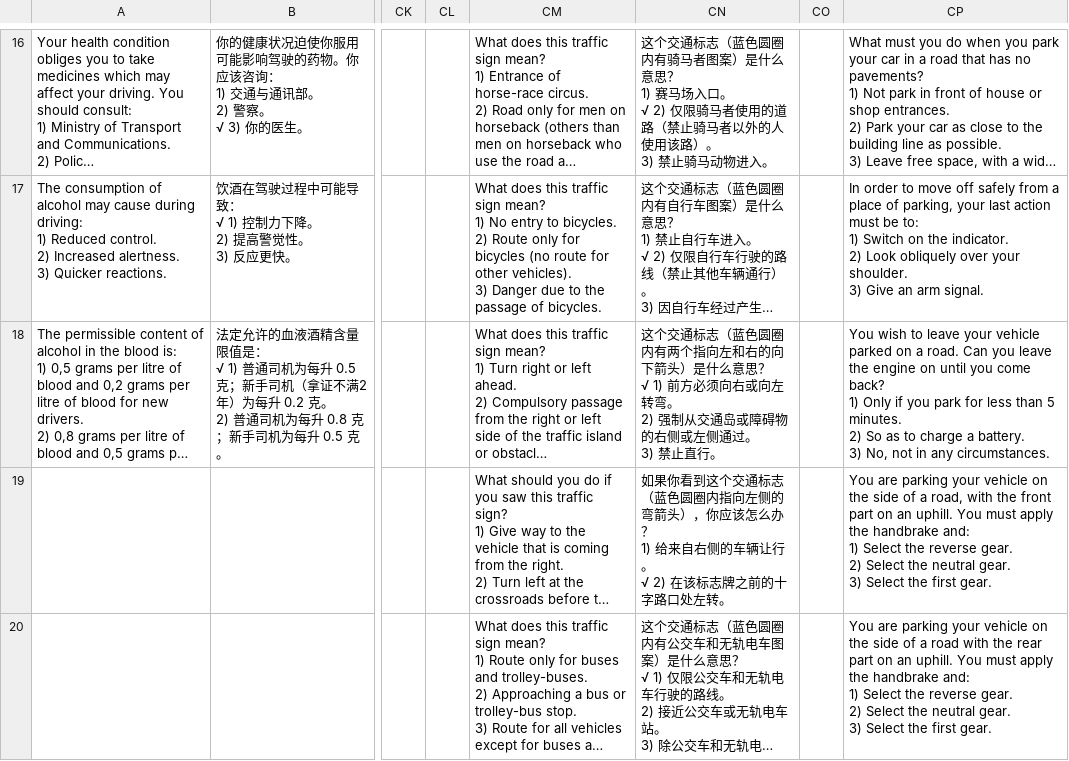
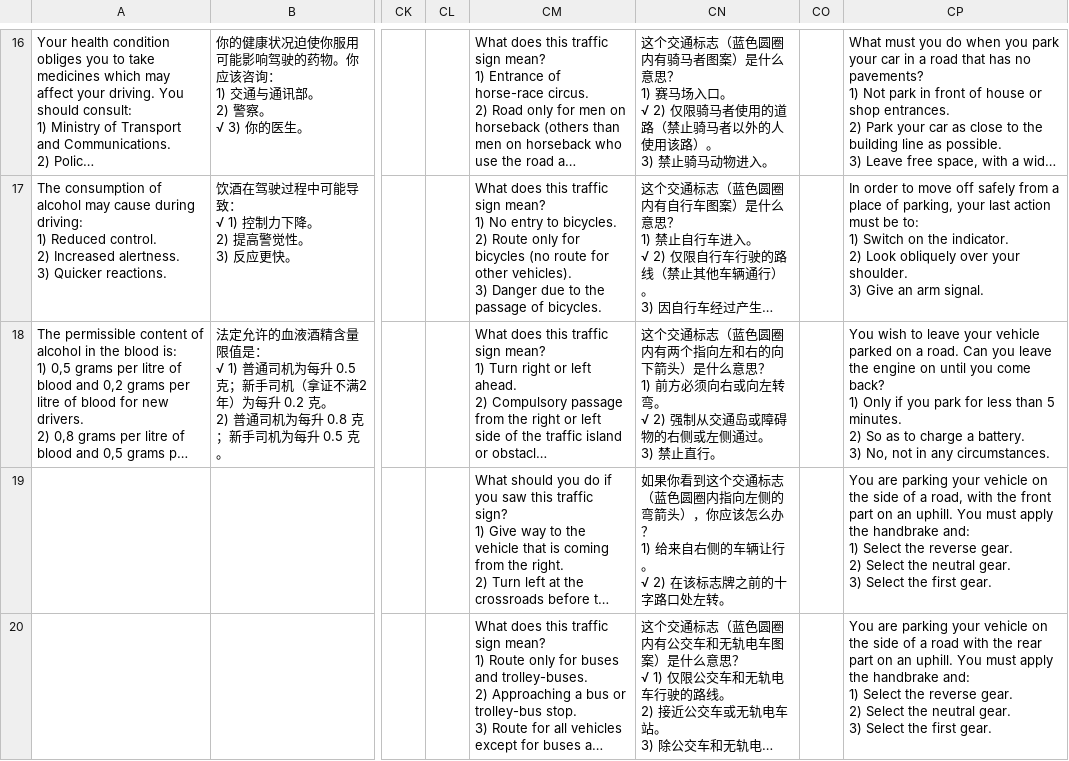
Before and after one commit to selbyrowen-netizen/greece-drive, a CSV file: data.csv, drawn as a sheet; only a part is shown, gaps mark what is left out; long unchanged cells end in …; ↵ is a line break in a cell; the diff names each change by its address in the sheet, - before the commit and + after, or states it on an @@ line.

Commit message:
Update data.csv

```diff
--- a/data.csv
+++ b/data.csv
-CN18: …意思？ ↵ √ 1) 前方必须向右或向左转弯。 ↵ 2) 强制从…
+CN18: …意思？ ↵ 1) 前方必须向右或向左转弯。 ↵ √ 2) 强制从…
```
